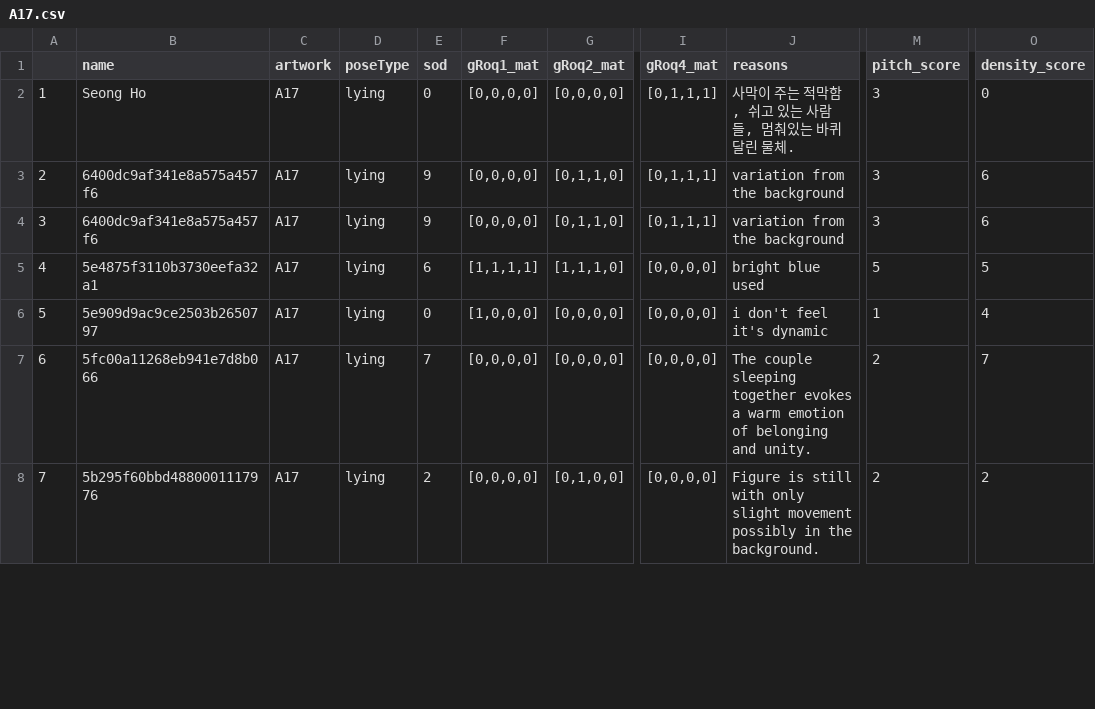
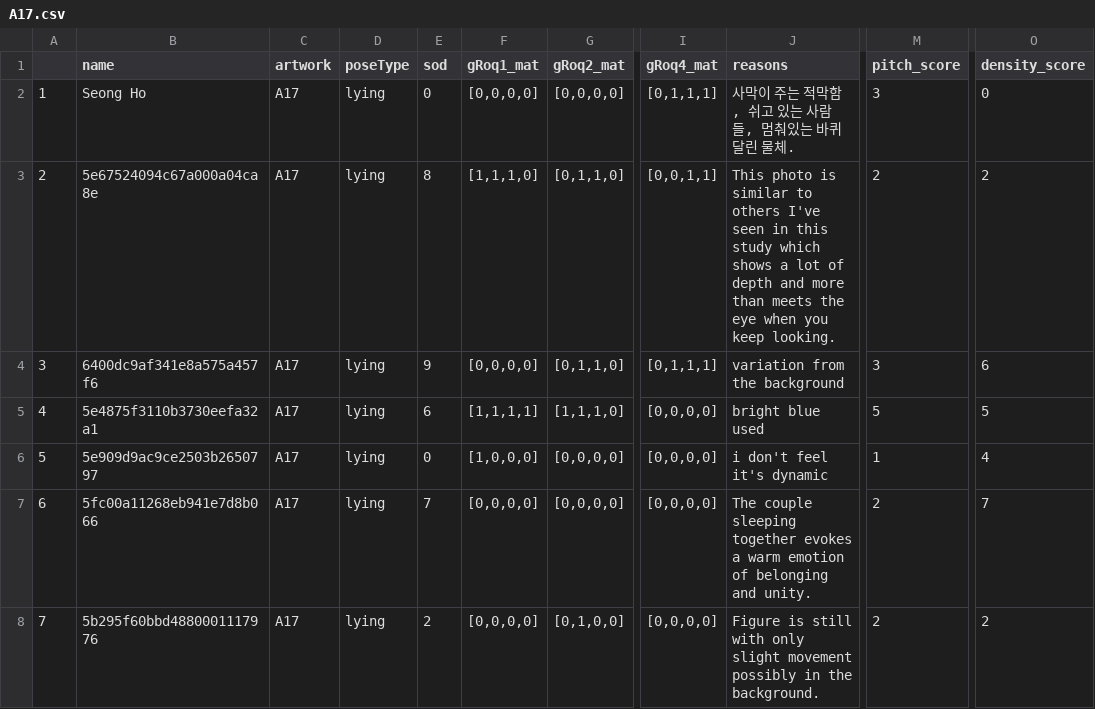
Before and after one commit to bolee222/art-sonification-analysis, a CSV file: dataset_prolific/artworks/A17.csv, drawn as a sheet; only a part is shown, gaps mark what is left out; the diff names each change by its address in the sheet, - before the commit and + after, or states it on an @@ line.

```diff
--- a/dataset_prolific/artworks/A17.csv
+++ b/dataset_prolific/artworks/A17.csv
-B3 (name): 6400dc9af341e8a575a457f6
+B3 (name): 5e67524094c67a000a04ca8e
-E3 (sod): 9
+E3 (sod): 8
-F3 (gRoq1_mat): [0,0,0,0]
+F3 (gRoq1_mat): [1,1,1,0]
-I3 (gRoq4_mat): [0,1,1,1]
+I3 (gRoq4_mat): [0,0,1,1]
-J3 (reasons): variation from the background
+J3 (reasons): This photo is similar to others I've seen in this study which shows a lot of depth and more than meets the eye when you keep looking.
-M3 (pitch_score): 3
+M3 (pitch_score): 2
-O3 (density_score): 6
+O3 (density_score): 2
```
Also changed, not shown: dataset_prolific/artworks/A1.csv, dataset_prolific/artworks/A12.csv, 18 other files.
